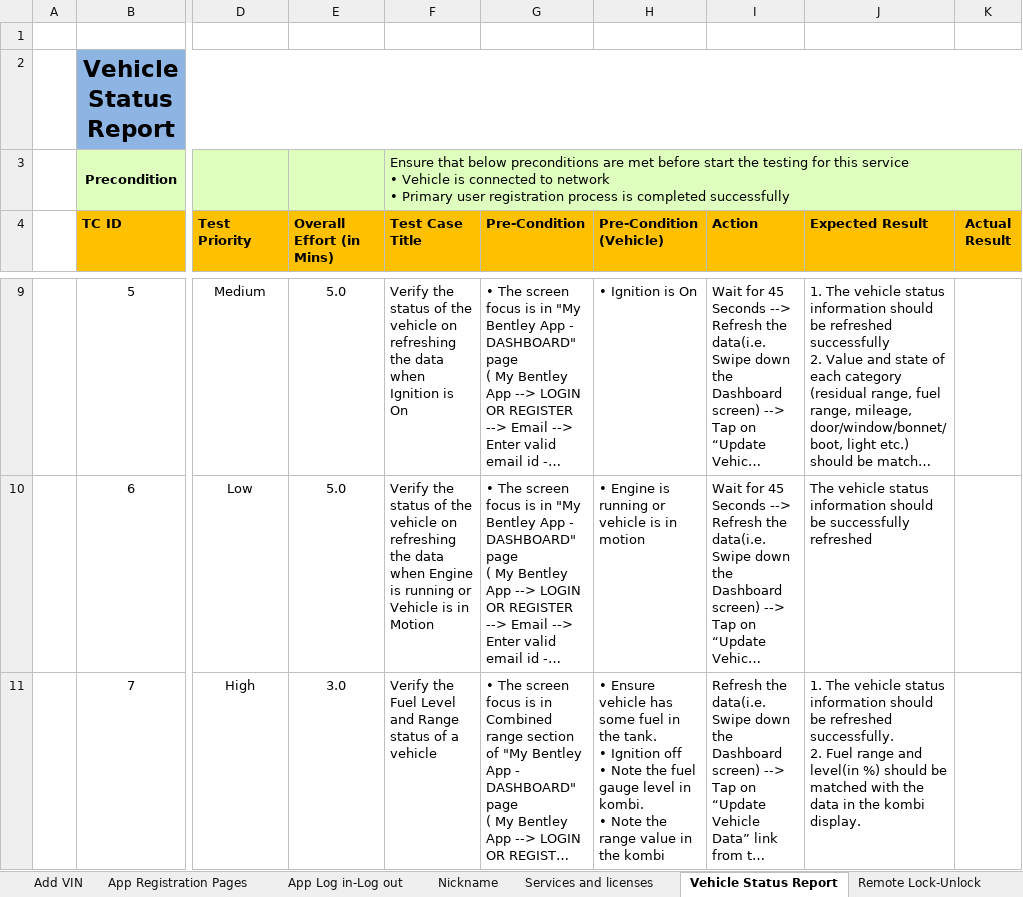
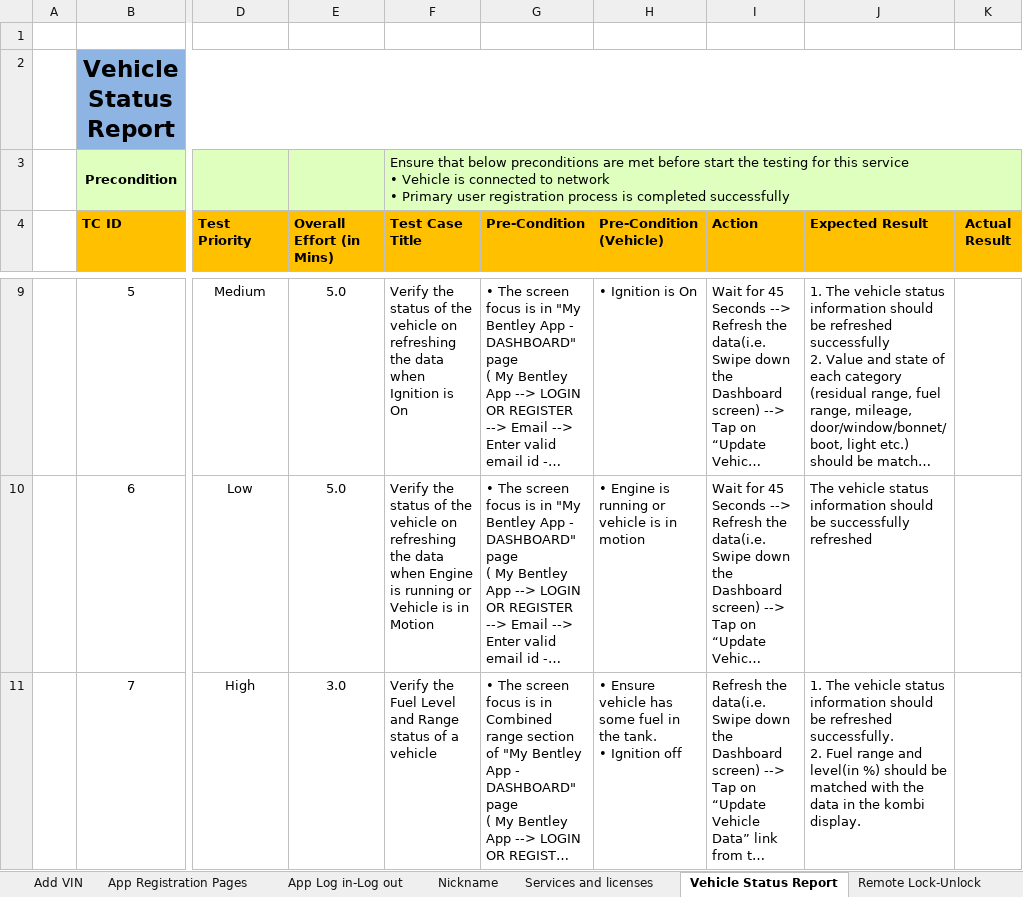
Before and after one commit to pavitravati/My_Bentley, an Excel workbook: PythonProject/gui/Remote_Services.xlsx, sheet Vehicle Status Report, drawn as a sheet; only a part is shown, gaps mark what is left out; long unchanged cells end in …; values as stored, in another font and other column widths than the file's, no borders; charts and pictures and conditional formats not drawn; ↵ is a line break in a cell; the diff covers the shown part only; the diff names each change by its address in the sheet, - before the commit and + after, or states it on an @@ line.

```diff
--- a/PythonProject/gui/Remote_Services.xlsx (sheet Vehicle Status Report)
+++ b/PythonProject/gui/Remote_Services.xlsx (sheet Vehicle Status Report)
-H11 (Pre-Condition (Vehicle)): …Ignition off ↵ • Note the fuel gauge level in kombi. ↵ • Note the range value in the kombi
+H11 (Pre-Condition (Vehicle)): …Ignition off
```
Also changed, not shown: 3 edited cells elsewhere in this sheet, 43 other files.
